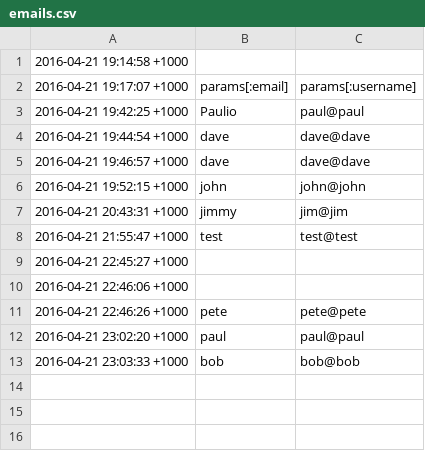
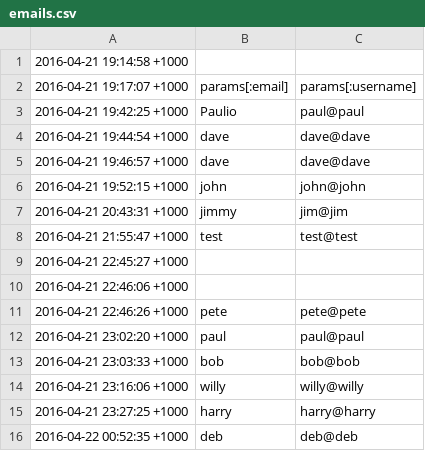
Before and after one commit to psalmdawg/farmerapp, a CSV file: emails.csv, drawn as a sheet; the diff names each change by its address in the sheet, - before the commit and + after, or states it on an @@ line.

```diff
--- a/emails.csv
+++ b/emails.csv
+row 14: 2016-04-21 23:16:06 +1000 | willy | willy@willy
+row 15: 2016-04-21 23:27:25 +1000 | harry | harry@harry
+row 16: 2016-04-22 00:52:35 +1000 | deb | deb@deb
```
Also changed, not shown: 5 other files.
